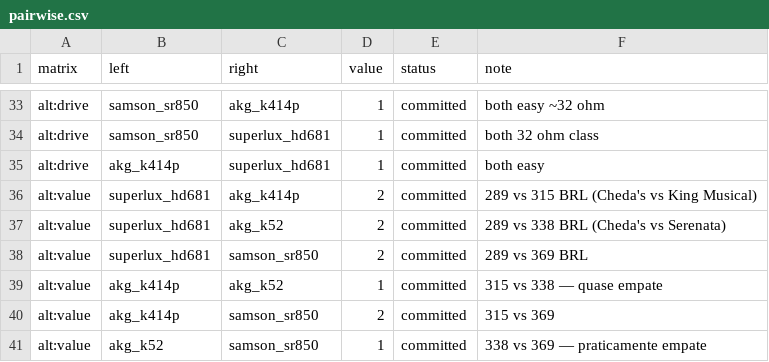
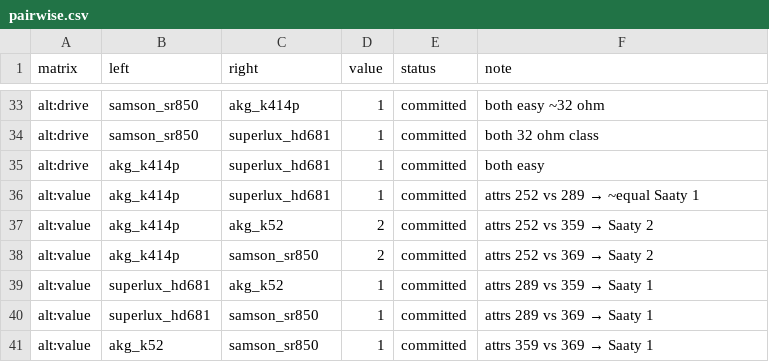
Before and after one commit to lazarok09/ai-first-analytic-hierarchy-process, a CSV file: workspaces/br-headphones-audio-iface/data/pairwise.csv, drawn as a sheet; only a part is shown, gaps mark what is left out.

```diff
--- a/workspaces/br-headphones-audio-iface/data/pairwise.csv
+++ b/workspaces/br-headphones-audio-iface/data/pairwise.csv
@@ -35,7 +35,7 @@ alt:drive,samson_sr850,superlux_hd681,1,committed,both 32 ohm class
 alt:drive,akg_k414p,superlux_hd681,1,committed,both easy
-alt:value,superlux_hd681,akg_k414p,2,committed,289 vs 315 BRL (Cheda's vs King Musical)
-alt:value,superlux_hd681,akg_k52,2,committed,289 vs 338 BRL (Cheda's vs Serenata)
-alt:value,superlux_hd681,samson_sr850,2,committed,289 vs 369 BRL
-alt:value,akg_k414p,akg_k52,1,committed,315 vs 338 — quase empate
-alt:value,akg_k414p,samson_sr850,2,committed,315 vs 369
-alt:value,akg_k52,samson_sr850,1,committed,338 vs 369 — praticamente empate
+alt:value,akg_k414p,superlux_hd681,1,committed,attrs 252 vs 289 → ~equal Saaty 1
+alt:value,akg_k414p,akg_k52,2,committed,attrs 252 vs 359 → Saaty 2
+alt:value,akg_k414p,samson_sr850,2,committed,attrs 252 vs 369 → Saaty 2
+alt:value,superlux_hd681,akg_k52,1,committed,attrs 289 vs 359 → Saaty 1
+alt:value,superlux_hd681,samson_sr850,1,committed,attrs 289 vs 369 → Saaty 1
+alt:value,akg_k52,samson_sr850,1,committed,attrs 359 vs 369 → Saaty 1
```
Also changed, not shown: workspaces/br-headphones-audio-iface/data/attributes.csv, 22 other files.
